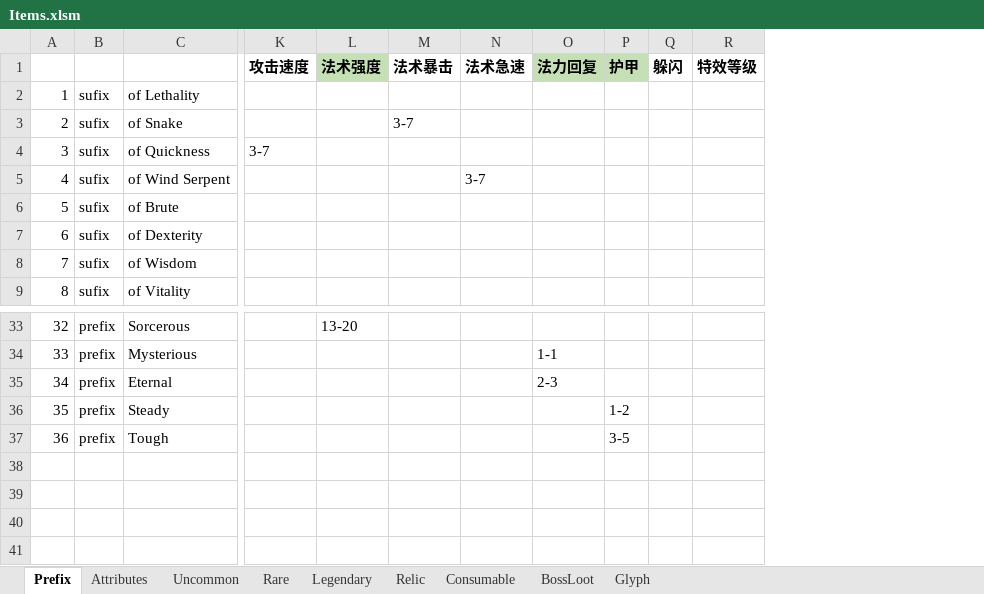
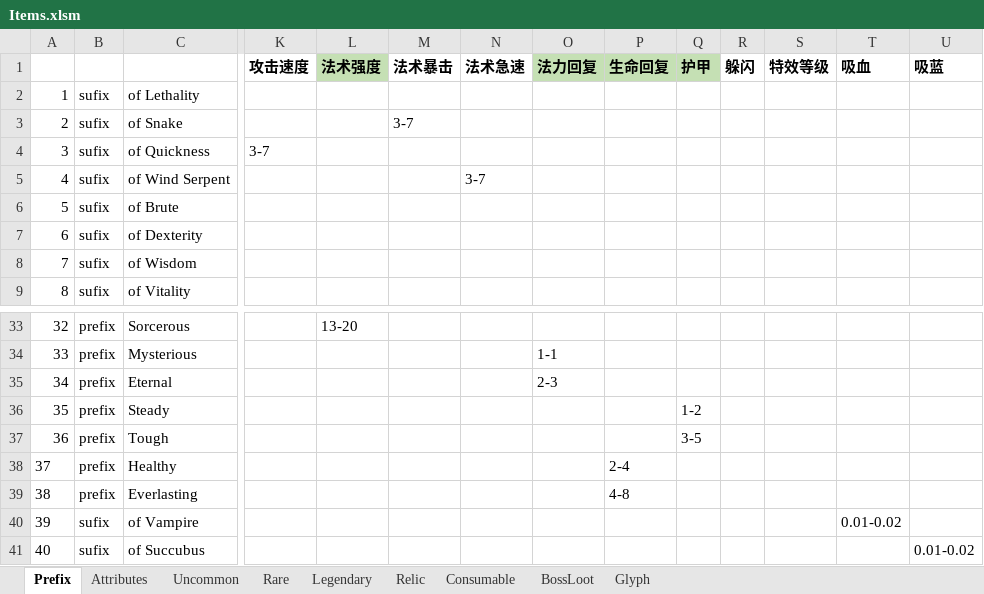
Before and after one commit to yatyricky/Zulaman-WE, an Excel workbook: assets/data/Items.xlsm, sheet Prefix, drawn as a sheet; only a part is shown, gaps mark what is left out; values as stored, in another font and other column widths than the file's, no borders; rows hold the shown columns only; the diff names each change by its address in the sheet, - before the commit and + after, or states it on an @@ line.

Commit message:
- Added Maul, Cloak, Scepter, Eagle God Gauntlets, Shadow Orb, Moonstone - Icon of the Unglazed Crescent no longer usable, instead procs int inc buff - Added 4 affixs, Healthy & Everlasting increases HP regen, of Vampire increases LL, of Succubus increases ML - Changed Breath of the Dying name to Dying Breath - Nerfed Moroes Lucky Gear, Runed Belt, Icon of the Unglazed Crescent, Warsong Drums, Viskag, Reforged badge of Tenacity, Light's Justice, Benediction, Kelens Dagger of Assassination, Dying Breath, Moonlight Greatsword by removing attributes - Buffed Rumulos Poison AP factor

```diff
--- a/assets/data/Items.xlsm (sheet Prefix)
+++ b/assets/data/Items.xlsm (sheet Prefix)
+column P (生命回复), empty
+column T (吸血), empty
+column U (吸蓝), empty
+row 38: 37 | prefix | Healthy |  |  |  |  |  | 2-4
+row 39: 38 | prefix | Everlasting |  |  |  |  |  | 4-8
+row 40: 39 | sufix | of Vampire |  |  |  |  |  |  |  |  |  | 0.01-0.02
+row 41: 40 | sufix | of Succubus |  |  |  |  |  |  |  |  |  |  | 0.01-0.02
```
Also changed, not shown: sheet BossLoot, sheet Rare, sheet Attributes, sheet Uncommon, sheet Legendary, formulas that keep their value, hidden cells, assets/data/Abilities.xlsm, 9 other files.
